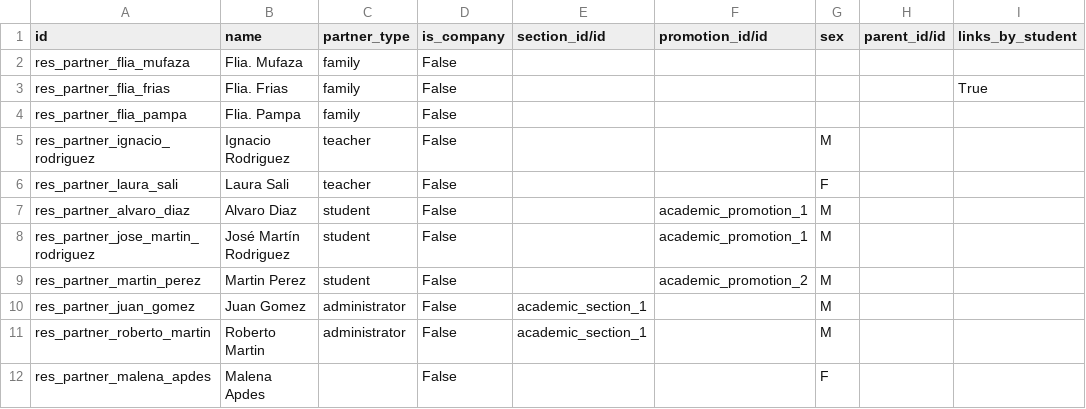
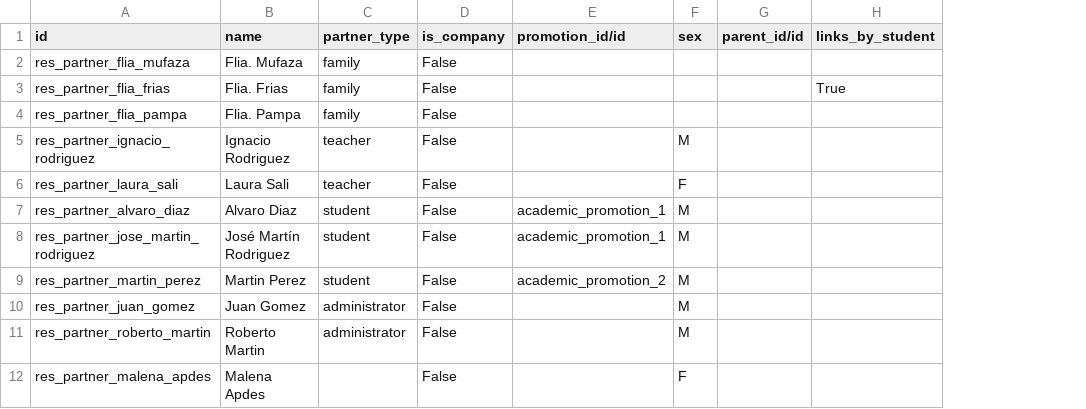
Before and after one commit to ingadhoc/odoo-academic, a CSV file: academic/demo/res.partner.csv, drawn as a sheet; only a part is shown; the diff names each change by its address in the sheet, - before the commit and + after, or states it on an @@ line.

```diff
--- a/academic/demo/res.partner.csv
+++ b/academic/demo/res.partner.csv
-column E (section_id/id), rows 10-11: academic_section_1 | academic_section_1
```
Also changed, not shown: academic/demo/academic.level.csv, academic/security/ir.model.access.csv, 29 other files.
